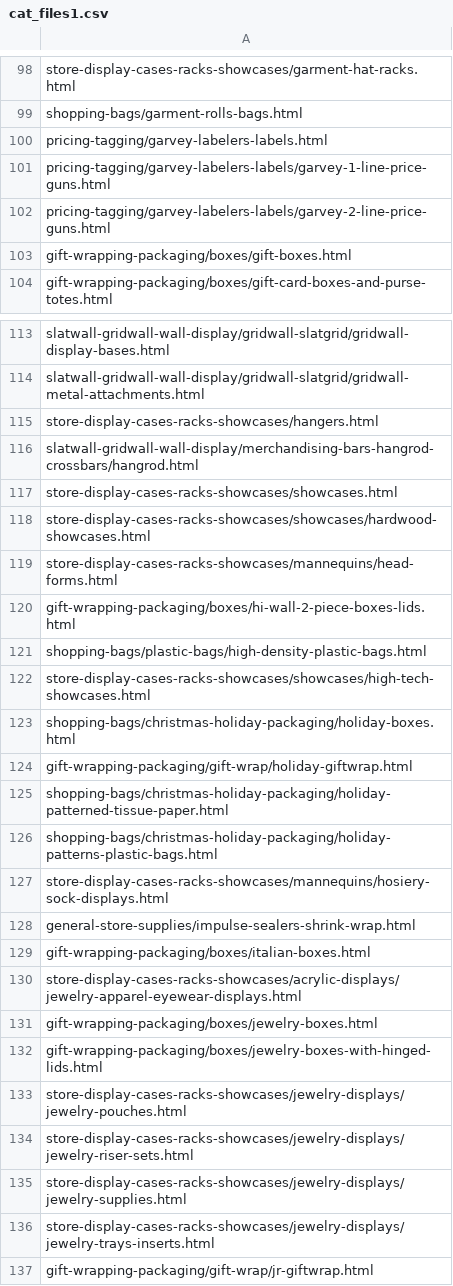
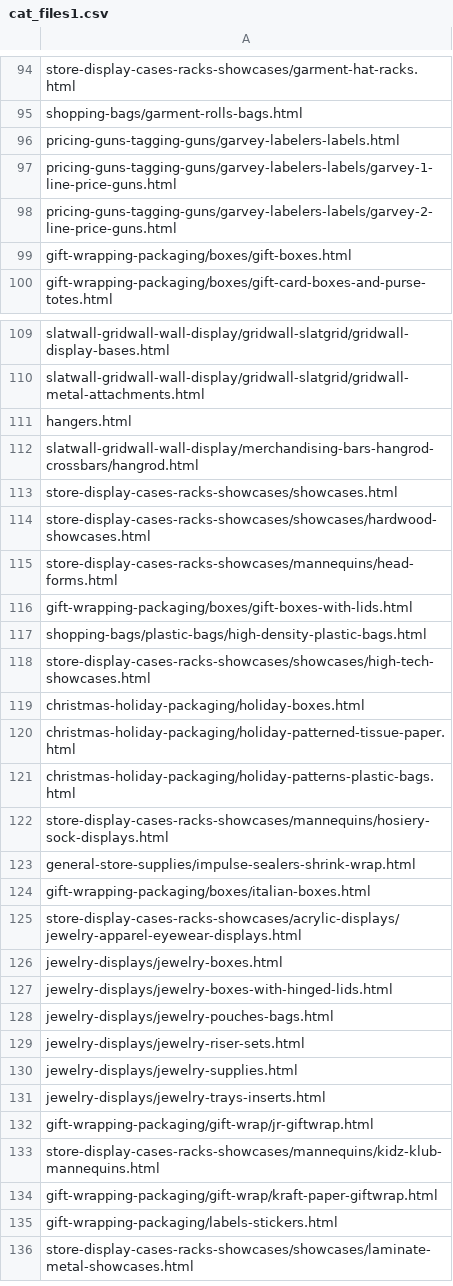
Before and after one commit to American-Retail-Technologies/Mickey, a CSV file: PhpImports/cat_files1.csv, drawn as a sheet; only a part is shown, gaps mark what is left out; the shorter side is filled out with more unchanged rows; the diff covers the shown part only.

```diff
--- a/PhpImports/cat_files1.csv
+++ b/PhpImports/cat_files1.csv
@@ -99,5 +95,5 @@ store-display-cases-racks-showcases/garment-hat-racks.html
 shopping-bags/garment-rolls-bags.html
-pricing-tagging/garvey-labelers-labels.html
-pricing-tagging/garvey-labelers-labels/garvey-1-line-price-guns.html
-pricing-tagging/garvey-labelers-labels/garvey-2-line-price-guns.html
+pricing-guns-tagging-guns/garvey-labelers-labels.html
+pricing-guns-tagging-guns/garvey-labelers-labels/garvey-1-line-price-guns.html
+pricing-guns-tagging-guns/garvey-labelers-labels/garvey-2-line-price-guns.html
 gift-wrapping-packaging/boxes/gift-boxes.html
@@ -114,3 +110,3 @@ slatwall-gridwall-wall-display/gridwall-slatgrid/gridwall-display-bases.html
 slatwall-gridwall-wall-display/gridwall-slatgrid/gridwall-metal-attachments.html
-store-display-cases-racks-showcases/hangers.html
+hangers.html
 slatwall-gridwall-wall-display/merchandising-bars-hangrod-crossbars/hangrod.html
@@ -119,9 +115,8 @@ store-display-cases-racks-showcases/showcases/hardwood-showcases.html
 store-display-cases-racks-showcases/mannequins/head-forms.html
-gift-wrapping-packaging/boxes/hi-wall-2-piece-boxes-lids.html
+gift-wrapping-packaging/boxes/gift-boxes-with-lids.html
 shopping-bags/plastic-bags/high-density-plastic-bags.html
 store-display-cases-racks-showcases/showcases/high-tech-showcases.html
-shopping-bags/christmas-holiday-packaging/holiday-boxes.html
-gift-wrapping-packaging/gift-wrap/holiday-giftwrap.html
-shopping-bags/christmas-holiday-packaging/holiday-patterned-tissue-paper.html
-shopping-bags/christmas-holiday-packaging/holiday-patterns-plastic-bags.html
+christmas-holiday-packaging/holiday-boxes.html
+christmas-holiday-packaging/holiday-patterned-tissue-paper.html
+christmas-holiday-packaging/holiday-patterns-plastic-bags.html
 store-display-cases-racks-showcases/mannequins/hosiery-sock-displays.html
@@ -130,8 +125,8 @@ gift-wrapping-packaging/boxes/italian-boxes.html
 store-display-cases-racks-showcases/acrylic-displays/jewelry-apparel-eyewear-displays.html
-gift-wrapping-packaging/boxes/jewelry-boxes.html
-gift-wrapping-packaging/boxes/jewelry-boxes-with-hinged-lids.html
-store-display-cases-racks-showcases/jewelry-displays/jewelry-pouches.html
-store-display-cases-racks-showcases/jewelry-displays/jewelry-riser-sets.html
-store-display-cases-racks-showcases/jewelry-displays/jewelry-supplies.html
-store-display-cases-racks-showcases/jewelry-displays/jewelry-trays-inserts.html
+jewelry-displays/jewelry-boxes.html
+jewelry-displays/jewelry-boxes-with-hinged-lids.html
+jewelry-displays/jewelry-pouches-bags.html
+jewelry-displays/jewelry-riser-sets.html
+jewelry-displays/jewelry-supplies.html
+jewelry-displays/jewelry-trays-inserts.html
 gift-wrapping-packaging/gift-wrap/jr-giftwrap.html
```
Also changed, not shown: 15 added rows, 7 removed rows and 28 edited cells elsewhere in this file.
